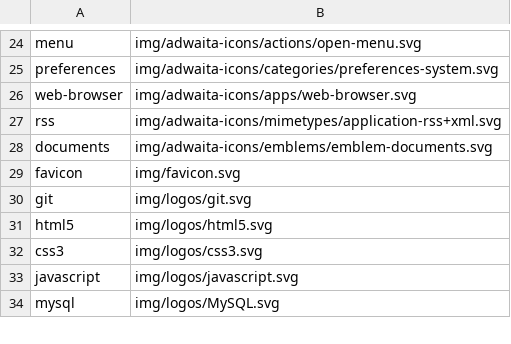
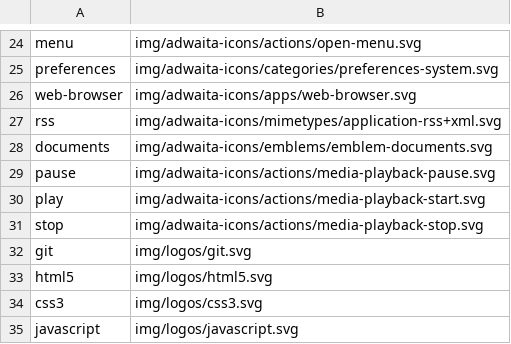
Before and after one commit to shgysk8zer0/shgysk8zer0.github.io, a CSV file: img/icons.csv, drawn as a sheet; only a part is shown, gaps mark what is left out; the shorter side is filled out with more unchanged rows.

Commit message:
:arrow_up: adwaita-icons@9315f5f
Submodule img/adwaita-icons 0bf9c6e..9315f5f:
> Optimize with SVGO

```diff
--- a/img/icons.csv
+++ b/img/icons.csv
@@ -28,3 +28,5 @@ rss,img/adwaita-icons/mimetypes/application-rss+xml.svg
 documents,img/adwaita-icons/emblems/emblem-documents.svg
-favicon,img/favicon.svg
+pause,img/adwaita-icons/actions/media-playback-pause.svg
+play,img/adwaita-icons/actions/media-playback-start.svg
+stop,img/adwaita-icons/actions/media-playback-stop.svg
 git,img/logos/git.svg
```
Also changed, not shown: 1 other file.
